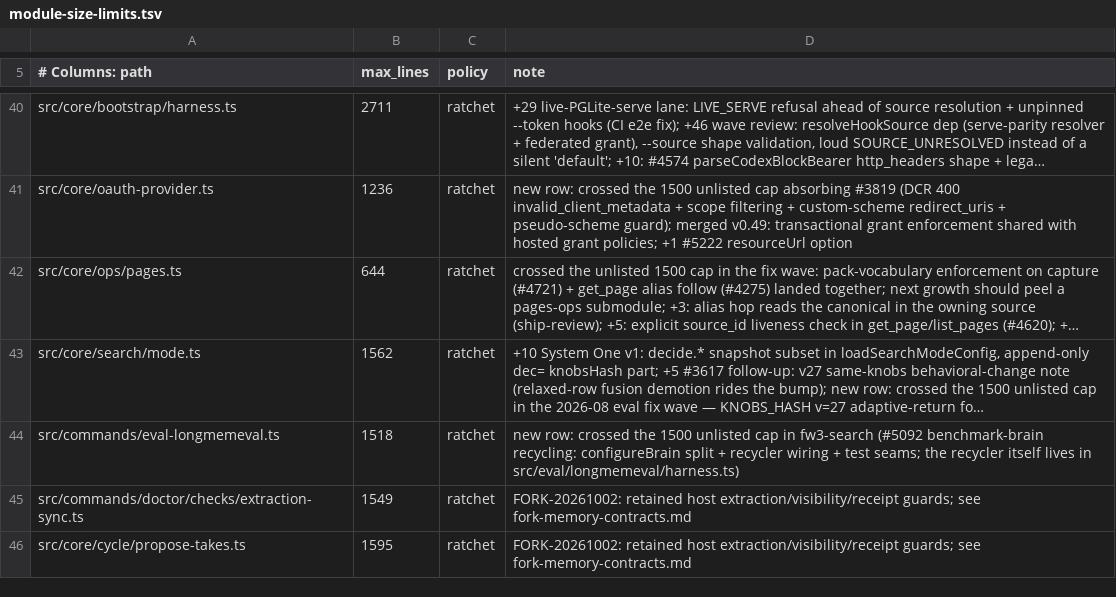
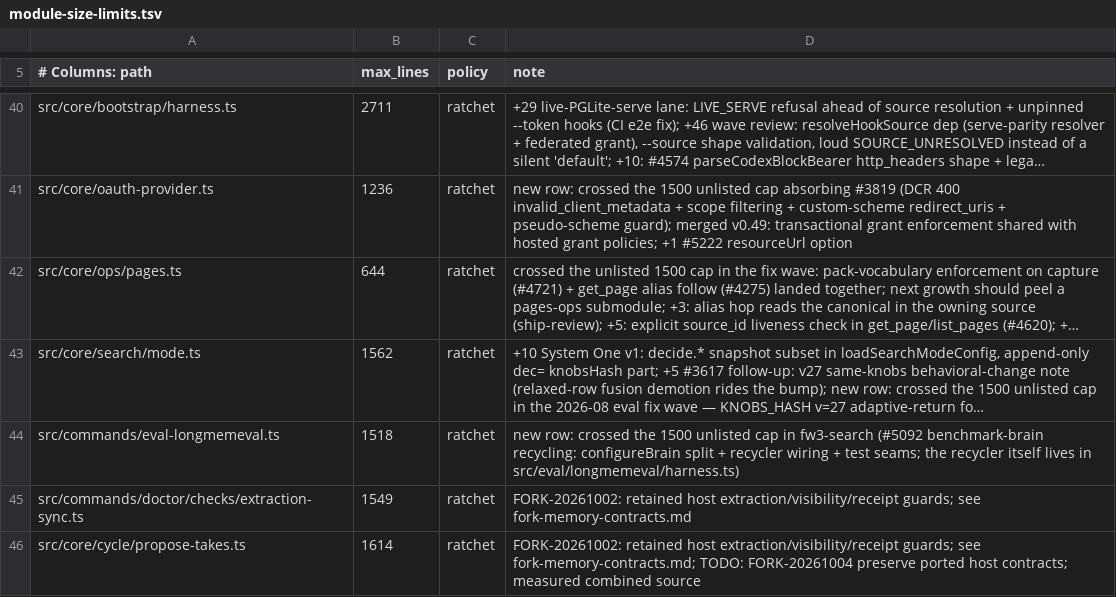
Before and after one commit to miroslavb/gbrain, a TSV file: scripts/module-size-limits.tsv, drawn as a sheet; only a part is shown, gaps mark what is left out; long unchanged cells end in …; the diff covers the shown part only.

Commit message:
Refresh structural metadata for the schema207 fork integration

```diff
--- a/scripts/module-size-limits.tsv
+++ b/scripts/module-size-limits.tsv
@@ -45,2 +45,2 @@ src/commands/eval-longmemeval.ts	1518	ratchet	new row: crossed the 1500 unlisted
 src/commands/doctor/checks/extraction-sync.ts	1549	ratchet	FORK-20261002: retained host extraction/visibility/receipt guards; see fork-memory-contracts.md
-src/core/cycle/propose-takes.ts	1595	ratchet	FORK-20261002: retained host extraction/visibility/receipt guards; see fork-memory-contracts.md
+src/core/cycle/propose-takes.ts	1614	ratchet	FORK-20261002: retained host extraction/visibility/receipt guards; see fork-memory-contracts.md; TODO: FORK-20261004 preserve ported host contracts; measured combined source
```
Also changed, not shown: 22 edited cells elsewhere in this file, scripts/function-size-baseline.tsv, 12 other files.
